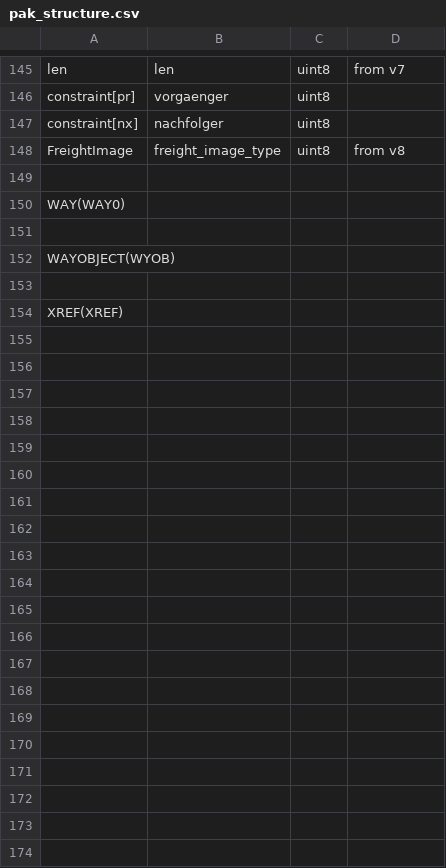
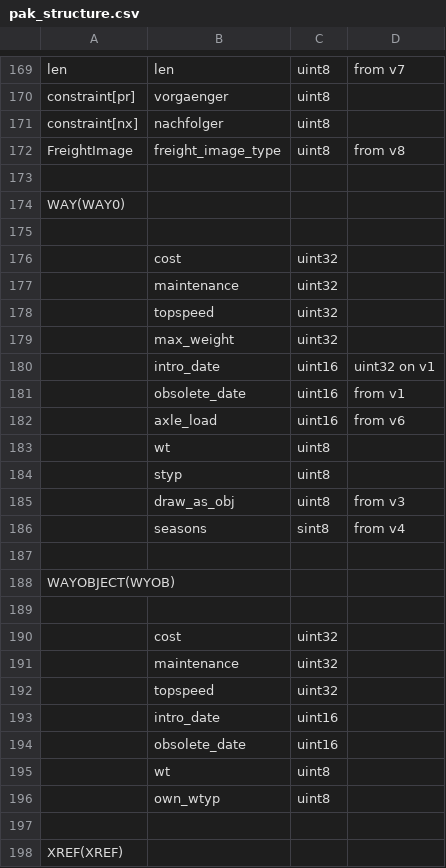
Before and after one commit to Nanamachi/Suiterans, a CSV file: pak_structure.csv, drawn as a sheet; only a part is shown, gaps mark what is left out; the diff covers the shown part only.

```diff
--- a/pak_structure.csv
+++ b/pak_structure.csv
@@ -151,3 +175,23 @@
 ,,,
+,"cost","uint32",
+,"maintenance","uint32",
+,"topspeed","uint32",
+,"max_weight","uint32",
+,"intro_date","uint16","uint32 on v1"
+,"obsolete_date","uint16","from v1"
+,"axle_load","uint16","from v6"
+,"wt","uint8",
+,"styp","uint8",
+,"draw_as_obj","uint8","from v3"
+,"seasons","sint8","from v4"
+,,,
 "WAYOBJECT(WYOB)",,,
+,,,
+,"cost","uint32",
+,"maintenance","uint32",
+,"topspeed","uint32",
+,"intro_date","uint16",
+,"obsolete_date","uint16",
+,"wt","uint8",
+,"own_wtyp","uint8",
 ,,,
```
Also changed, not shown: 24 added rows and 40 edited cells elsewhere in this file, 4 other files.
